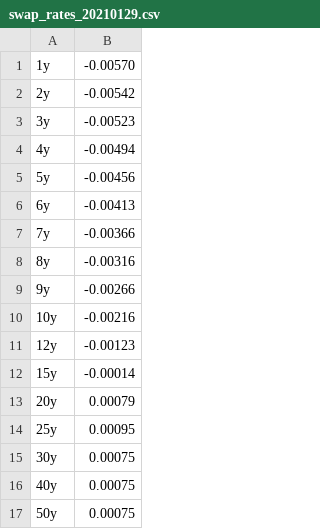
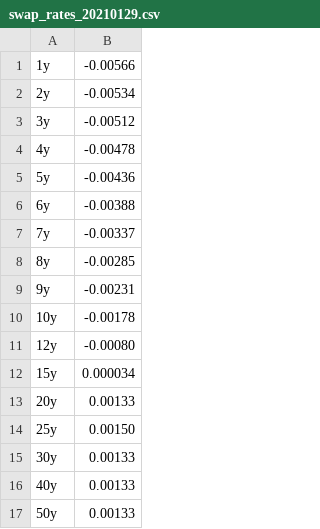
Before and after one commit to basis-point/jupyter-examples, a CSV file: data/swap_rates_20210129.csv, drawn as a sheet.

Commit message:
Updated market data and text.

```diff
--- a/data/swap_rates_20210129.csv
+++ b/data/swap_rates_20210129.csv
@@ -1,17 +1,17 @@
-1y,-0.00570
-2y,-0.00542
-3y,-0.00523
-4y,-0.00494
-5y,-0.00456
-6y,-0.00413
-7y,-0.00366
-8y,-0.00316
-9y,-0.00266
-10y,-0.00216
-12y,-0.00123
-15y,-0.00014
-20y,0.00079
-25y,0.00095
-30y,0.00075
-40y,0.00075
-50y,0.00075
+1y,-0.00566
+2y,-0.00534
+3y,-0.00512
+4y,-0.00478
+5y,-0.00436
+6y,-0.00388
+7y,-0.00337
+8y,-0.00285
+9y,-0.00231
+10y,-0.00178
+12y,-0.00080
+15y,0.000034
+20y,0.00133
+25y,0.00150
+30y,0.00133
+40y,0.00133
+50y,0.00133
```
Also changed, not shown: 3 other files.
